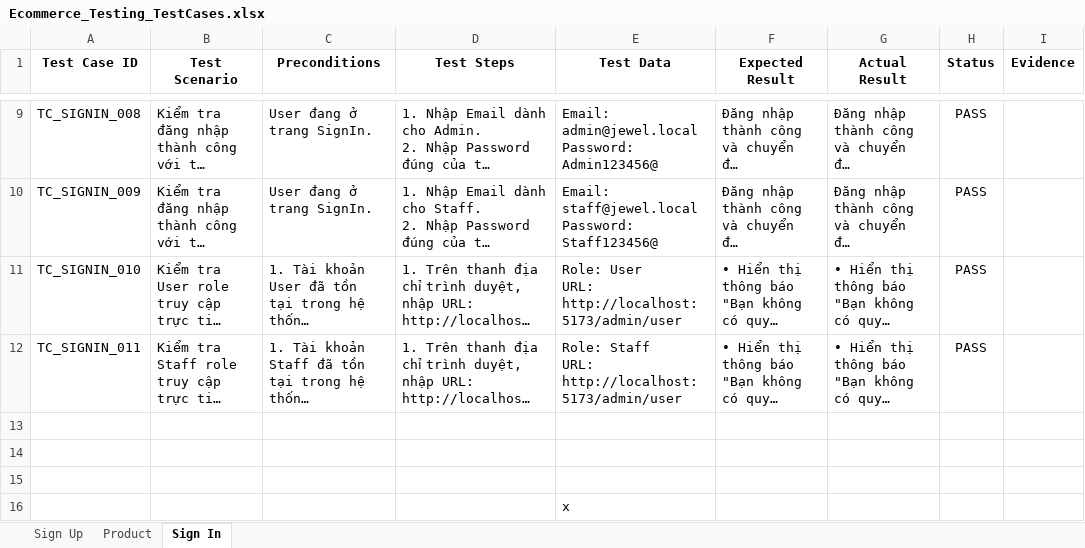
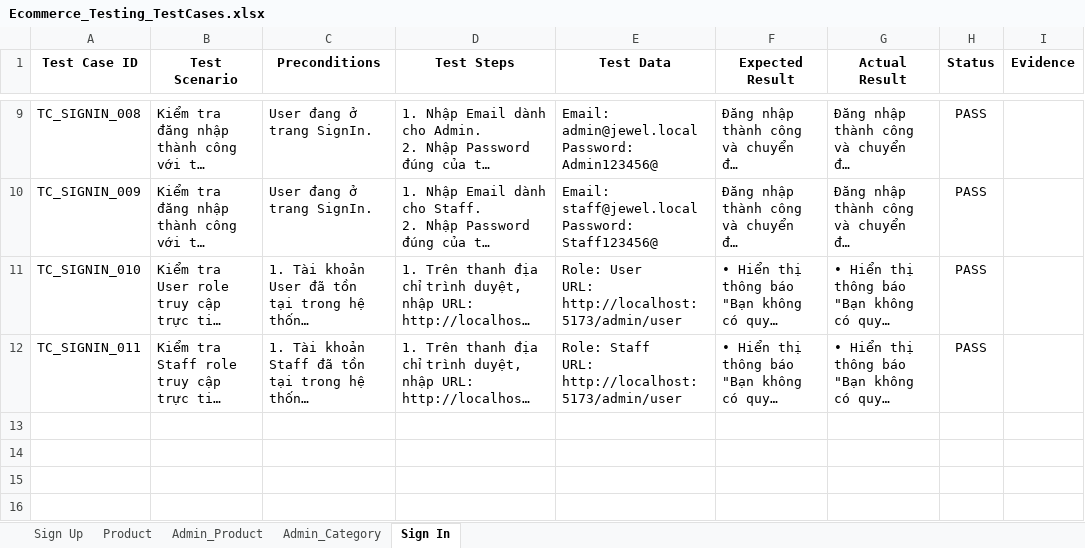
Before and after one commit to thuyoanhhh1312/ecommerce-manual-testing, an Excel workbook: test-cases/Ecommerce_Testing_TestCases.xlsx, sheet Sign In, drawn as a sheet; only a part is shown, gaps mark what is left out; long unchanged cells end in …; values as stored, in another font and other column widths than the file's, no borders; the diff names each change by its address in the sheet, - before the commit and + after, or states it on an @@ line.

Commit message:
test: update product and admin test cases

```diff
--- a/test-cases/Ecommerce_Testing_TestCases.xlsx (sheet Sign In)
+++ b/test-cases/Ecommerce_Testing_TestCases.xlsx (sheet Sign In)
+sheet tab: Admin_Product
+sheet tab: Admin_Category
-row 13: (empty)
-row 14: (empty)
-row 15: (empty)
-row 16:  |  |  |  | x
```
Also changed, not shown: sheet Product, 1 other file.
